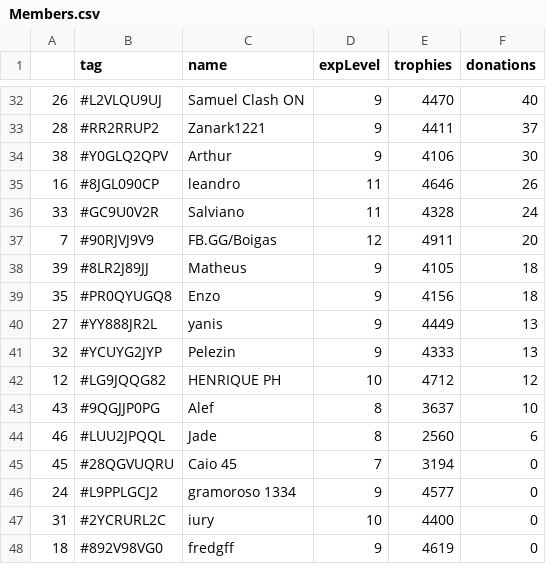
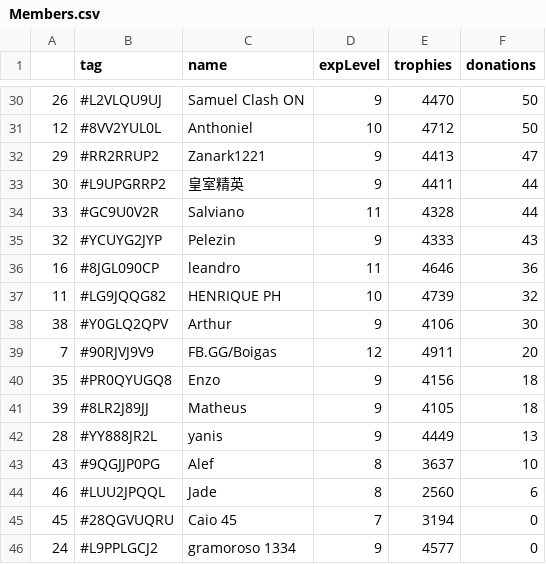
Before and after one commit to Brunopbb/APIClashRoyale, a CSV file: Members.csv, drawn as a sheet; only a part is shown, gaps mark what is left out; the shorter side is filled out with more unchanged rows; the diff covers the shown part only.

```diff
--- a/Members.csv
+++ b/Members.csv
@@ -32,12 +30,14 @@
-26,#L2VLQU9UJ,Samuel Clash ON,9,4470,40
-28,#RR2RRUP2,Zanark1221,9,4411,37
+26,#L2VLQU9UJ,Samuel Clash ON,9,4470,50
+12,#8VV2YUL0L,Anthoniel,10,4712,50
+29,#RR2RRUP2,Zanark1221,9,4413,47
+30,#L9UPGRRP2,皇室精英,9,4411,44
+33,#GC9U0V2R,Salviano,11,4328,44
+32,#YCUYG2JYP,Pelezin,9,4333,43
+16,#8JGL090CP,leandro,11,4646,36
+11,#LG9JQQG82,HENRIQUE PH,10,4739,32
 38,#Y0GLQ2QPV,Arthur,9,4106,30
-16,#8JGL090CP,leandro,11,4646,26
-33,#GC9U0V2R,Salviano,11,4328,24
 7,#90RJVJ9V9,FB.GG/Boigas,12,4911,20
+35,#PR0QYUGQ8,Enzo,9,4156,18
 39,#8LR2J89JJ,Matheus,9,4105,18
-35,#PR0QYUGQ8,Enzo,9,4156,18
-27,#YY888JR2L,yanis,9,4449,13
-32,#YCUYG2JYP,Pelezin,9,4333,13
-12,#LG9JQQG82,HENRIQUE PH,10,4712,12
+28,#YY888JR2L,yanis,9,4449,13
 43,#9QGJJP0PG,Alef,8,3637,10
```
Also changed, not shown: 2 added rows, 4 removed rows and 17 edited cells elsewhere in this file, DataFinal.csv, 1 other file.
